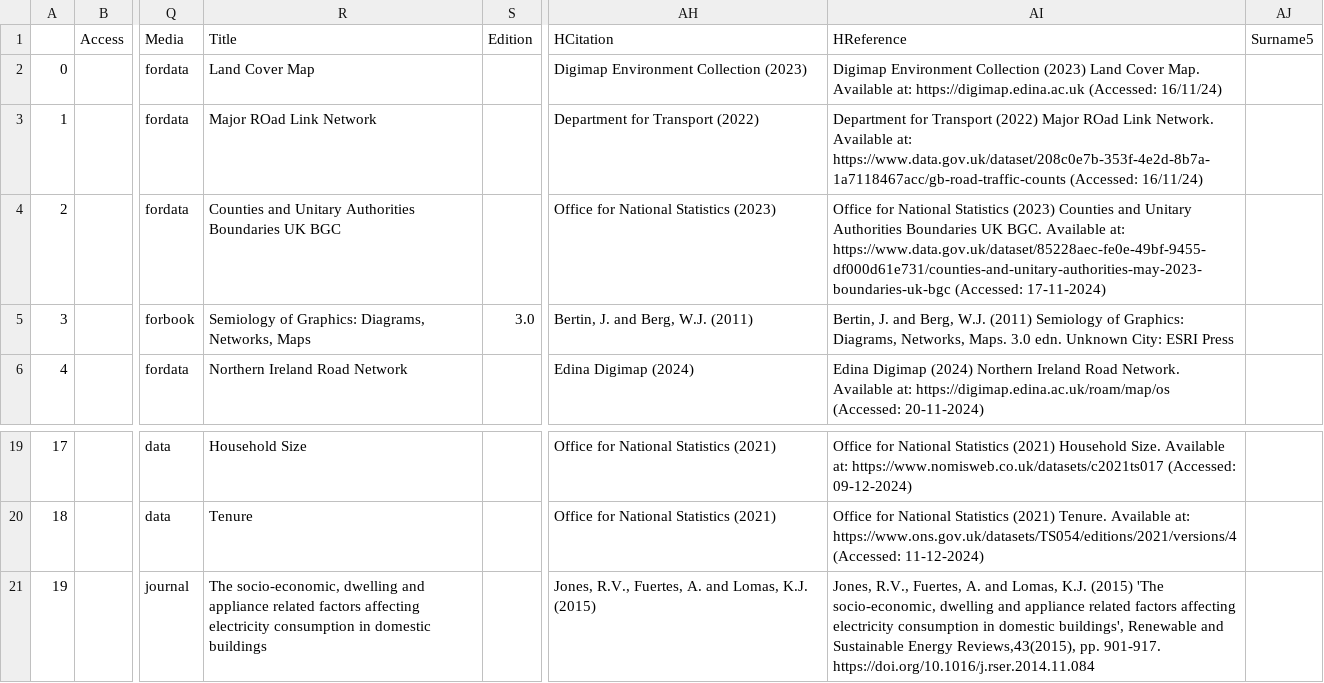
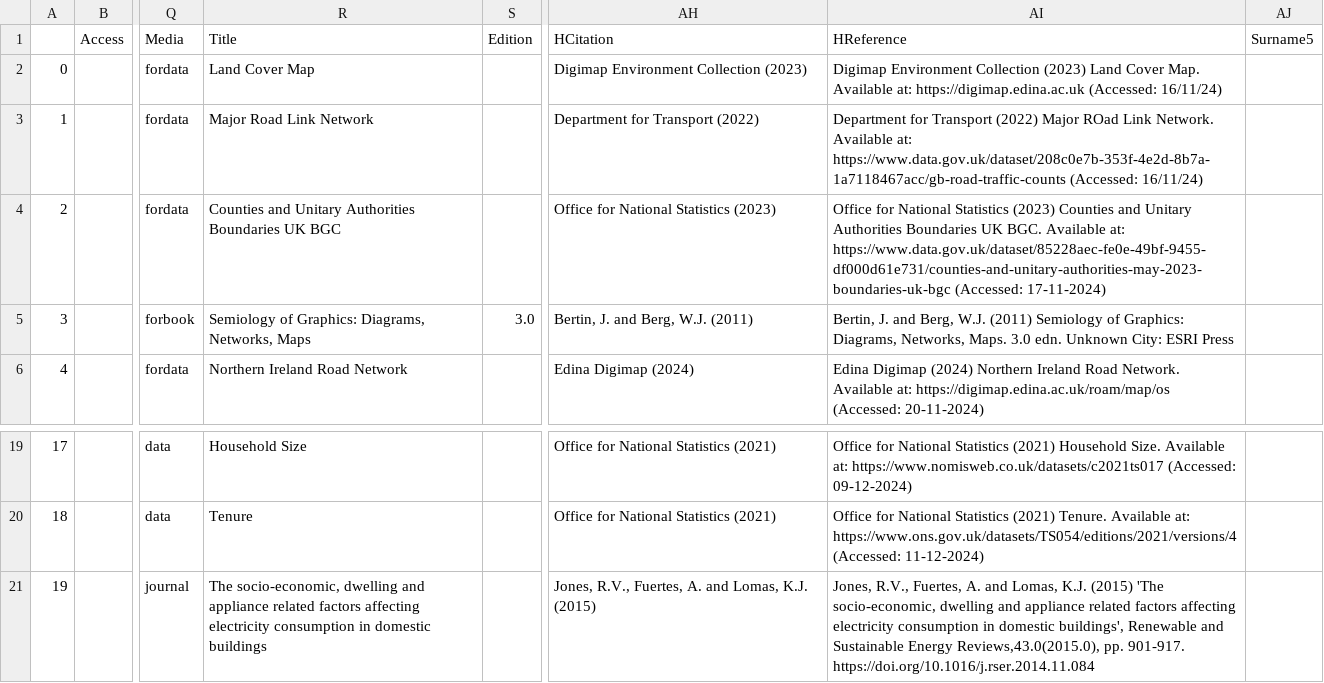
Before and after one commit to NathanojM/Ref-Buddy, a CSV file: ref.csv, drawn as a sheet; only a part is shown, gaps mark what is left out; the diff names each change by its address in the sheet, - before the commit and + after, or states it on an @@ line.

```diff
--- a/ref.csv
+++ b/ref.csv
-R3 (Title): Major ROad Link Network
+R3 (Title): Major Road Link Network
-AI21 (HReference): …Sustainable Energy Reviews,43(2015), pp. 901-917.…
+AI21 (HReference): …Sustainable Energy Reviews,43.0(2015.0), pp. 901-917.…
```
Also changed, not shown: files.csv, 3 other files.
